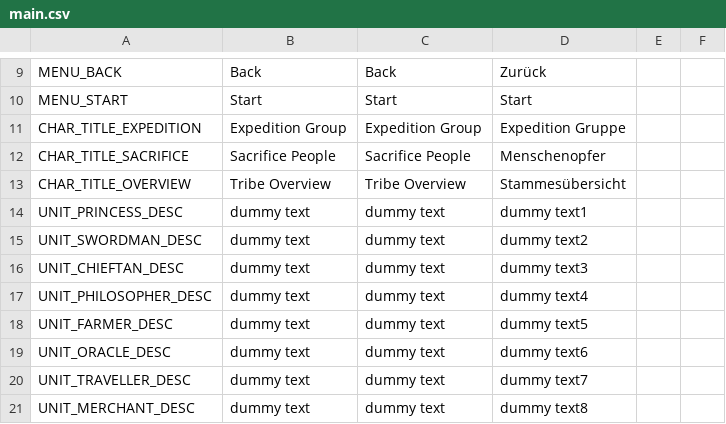
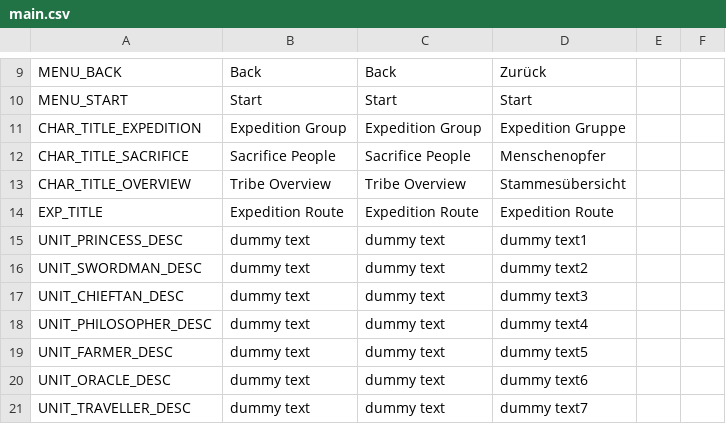
Before and after one commit to NimbleBeasts/BrackeysGameJam2021.1, a CSV file: Localization/main.csv, drawn as a sheet; only a part is shown, gaps mark what is left out; the shorter side is filled out with more unchanged rows.

Commit message:
sliced expedition art

```diff
--- a/Localization/main.csv
+++ b/Localization/main.csv
@@ -13,2 +13,3 @@ CHAR_TITLE_SACRIFICE,"Sacrifice People","Sacrifice People","Menschenopfer"
 CHAR_TITLE_OVERVIEW,"Tribe Overview","Tribe Overview","Stammesübersicht"
+EXP_TITLE,"Expedition Route","Expedition Route","Expedition Route"
 UNIT_PRINCESS_DESC,"dummy text","dummy text","dummy text1"
```
Also changed, not shown: 15 other files.
